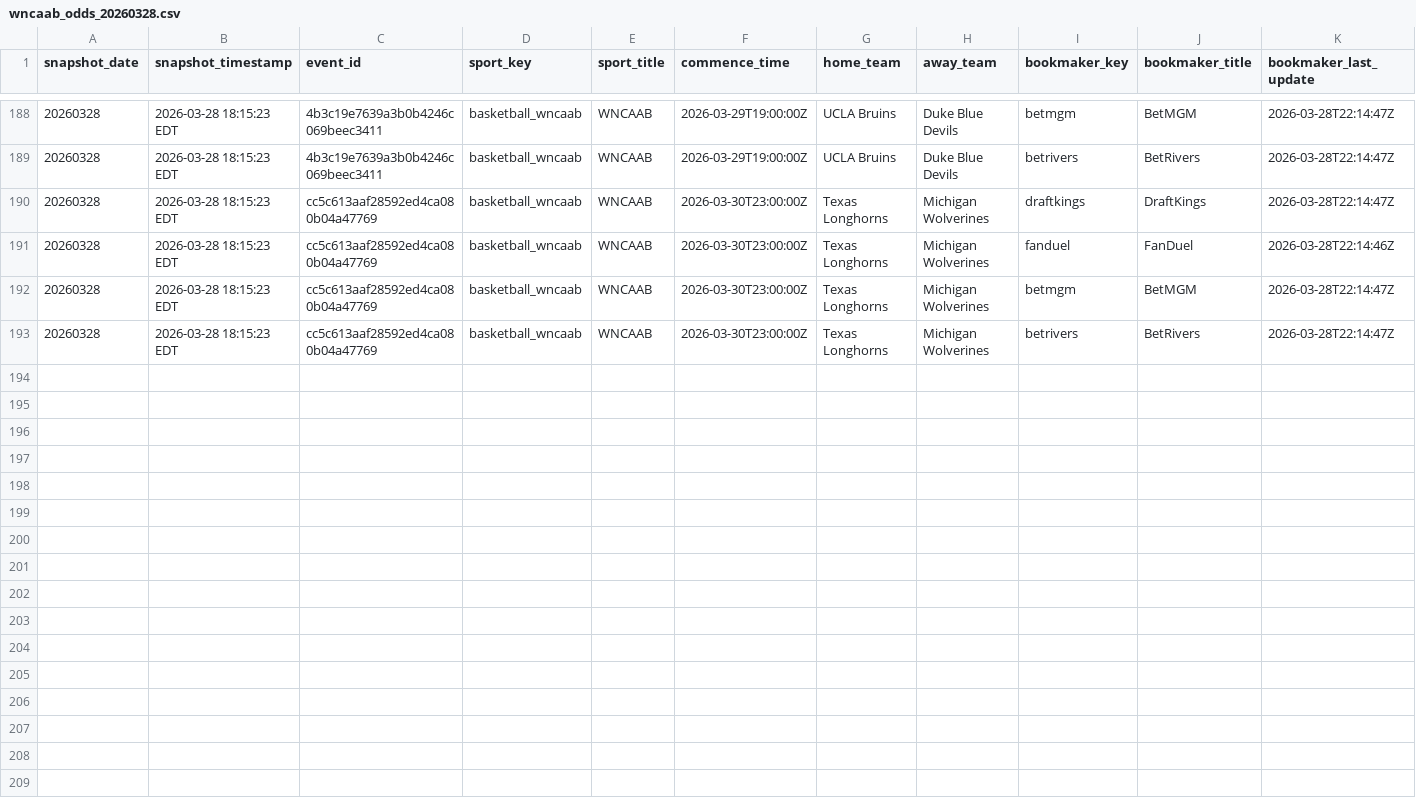
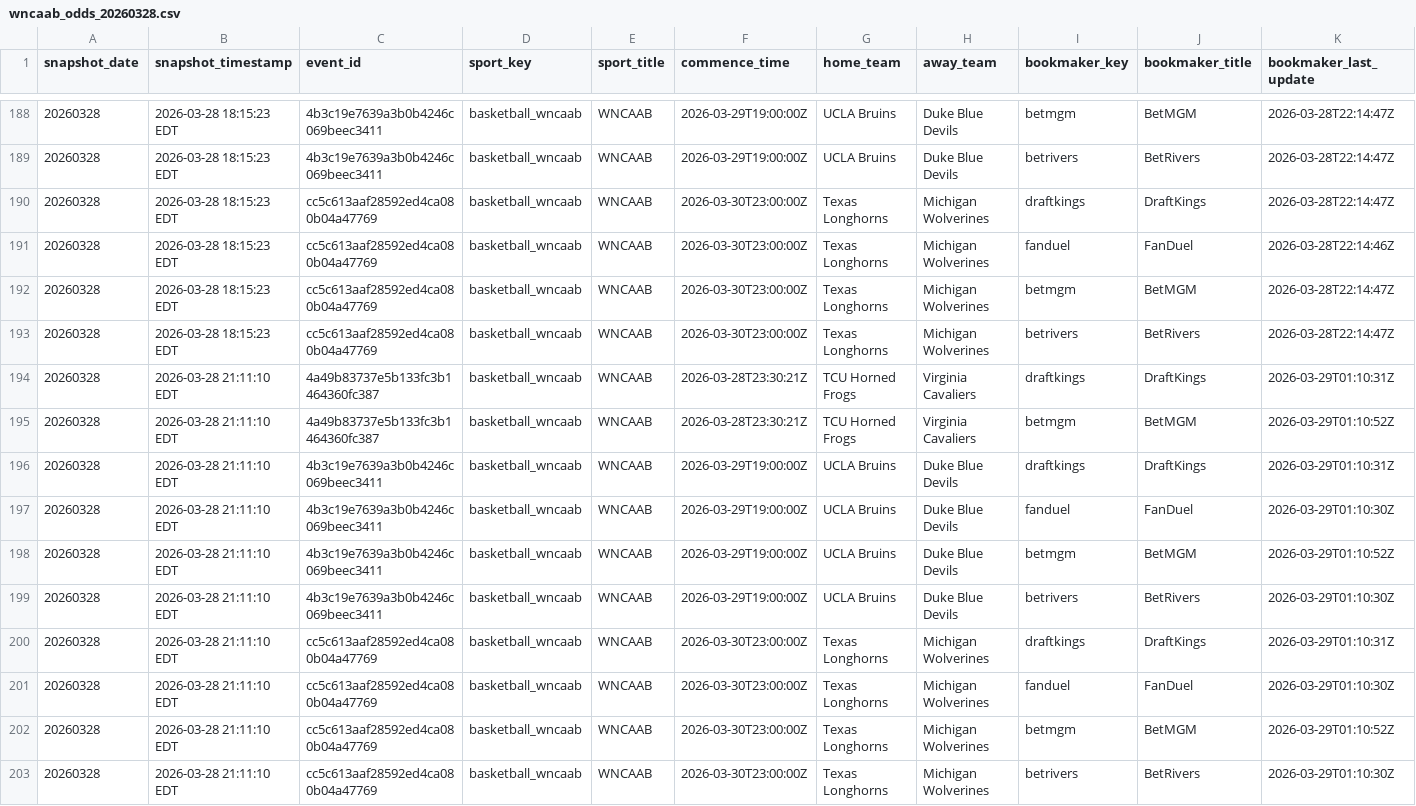
Before and after one commit to hpyhyacinth/nicar26-github-actions, a CSV file: data/wncaab_odds_20260328.csv, drawn as a sheet; only a part is shown, gaps mark what is left out; rows hold the shown columns only; the diff names each change by its address in the sheet, - before the commit and + after, or states it on an @@ line.

```diff
--- a/data/wncaab_odds_20260328.csv
+++ b/data/wncaab_odds_20260328.csv
+row 194: 20260328 | 2026-03-28 21:11:10 EDT | 4a49b83737e5b133fc3b1464360fc387 | basketball_wncaab | WNCAAB | 2026-03-28T23:30:21Z | TCU Horned Frogs | Virginia Cavaliers | draftkings | DraftKings | 2026-03-29T01:10:31Z
+row 195: 20260328 | 2026-03-28 21:11:10 EDT | 4a49b83737e5b133fc3b1464360fc387 | basketball_wncaab | WNCAAB | 2026-03-28T23:30:21Z | TCU Horned Frogs | Virginia Cavaliers | betmgm | BetMGM | 2026-03-29T01:10:52Z
+row 196: 20260328 | 2026-03-28 21:11:10 EDT | 4b3c19e7639a3b0b4246c069beec3411 | basketball_wncaab | WNCAAB | 2026-03-29T19:00:00Z | UCLA Bruins | Duke Blue Devils | draftkings | DraftKings | 2026-03-29T01:10:31Z
+row 197: 20260328 | 2026-03-28 21:11:10 EDT | 4b3c19e7639a3b0b4246c069beec3411 | basketball_wncaab | WNCAAB | 2026-03-29T19:00:00Z | UCLA Bruins | Duke Blue Devils | fanduel | FanDuel | 2026-03-29T01:10:30Z
+row 198: 20260328 | 2026-03-28 21:11:10 EDT | 4b3c19e7639a3b0b4246c069beec3411 | basketball_wncaab | WNCAAB | 2026-03-29T19:00:00Z | UCLA Bruins | Duke Blue Devils | betmgm | BetMGM | 2026-03-29T01:10:52Z
+row 199: 20260328 | 2026-03-28 21:11:10 EDT | 4b3c19e7639a3b0b4246c069beec3411 | basketball_wncaab | WNCAAB | 2026-03-29T19:00:00Z | UCLA Bruins | Duke Blue Devils | betrivers | BetRivers | 2026-03-29T01:10:30Z
+row 200: 20260328 | 2026-03-28 21:11:10 EDT | cc5c613aaf28592ed4ca080b04a47769 | basketball_wncaab | WNCAAB | 2026-03-30T23:00:00Z | Texas Longhorns | Michigan Wolverines | draftkings | DraftKings | 2026-03-29T01:10:31Z
+row 201: 20260328 | 2026-03-28 21:11:10 EDT | cc5c613aaf28592ed4ca080b04a47769 | basketball_wncaab | WNCAAB | 2026-03-30T23:00:00Z | Texas Longhorns | Michigan Wolverines | fanduel | FanDuel | 2026-03-29T01:10:30Z
+row 202: 20260328 | 2026-03-28 21:11:10 EDT | cc5c613aaf28592ed4ca080b04a47769 | basketball_wncaab | WNCAAB | 2026-03-30T23:00:00Z | Texas Longhorns | Michigan Wolverines | betmgm | BetMGM | 2026-03-29T01:10:52Z
+row 203: 20260328 | 2026-03-28 21:11:10 EDT | cc5c613aaf28592ed4ca080b04a47769 | basketball_wncaab | WNCAAB | 2026-03-30T23:00:00Z | Texas Longhorns | Michigan Wolverines | betrivers | BetRivers | 2026-03-29T01:10:30Z
```
Also changed, not shown: 1 other file.
